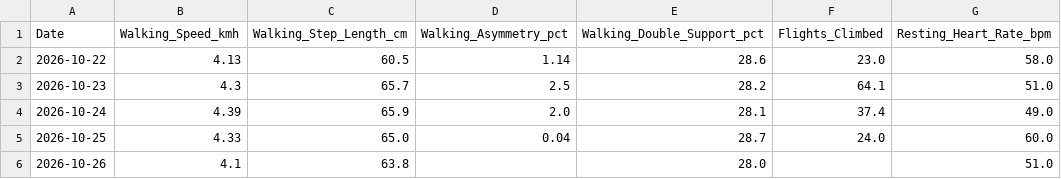
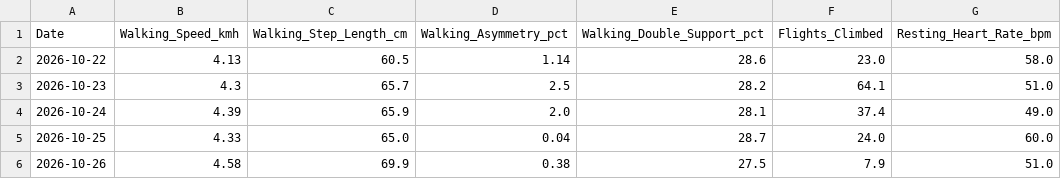
Before and after one commit to ayrtonxandre/agy, a CSV file: apple_mobility_biomechanics.csv, drawn as a sheet.

```diff
--- a/apple_mobility_biomechanics.csv
+++ b/apple_mobility_biomechanics.csv
@@ -5,2 +5,2 @@ Date,Walking_Speed_kmh,Walking_Step_Length_cm,Walking_Asymmetry_pct,Walking_Doub
 2026-10-25,4.33,65.0,0.04,28.7,24.0,60.0
-2026-10-26,4.1,63.8,,28.0,,51.0
+2026-10-26,4.58,69.9,0.38,27.5,7.9,51.0
```
Also changed, not shown: apple_daily_activity.csv, apple_nutrition_macros.csv, 8 other files.
